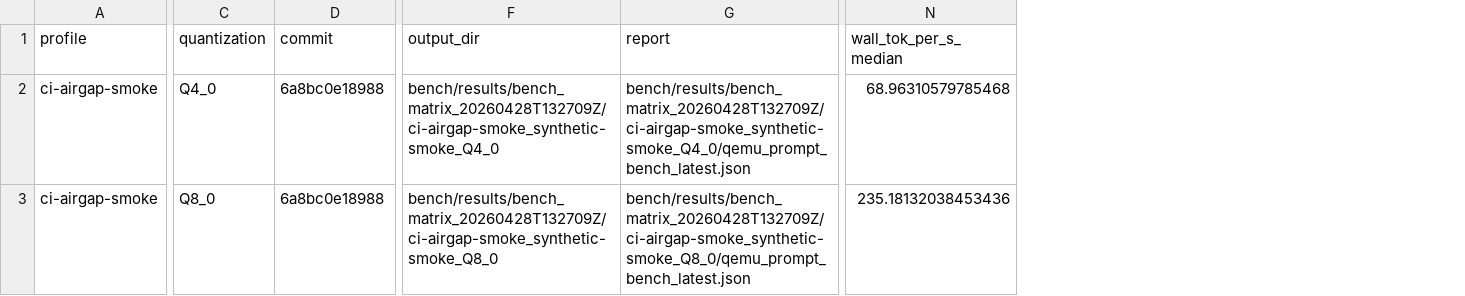
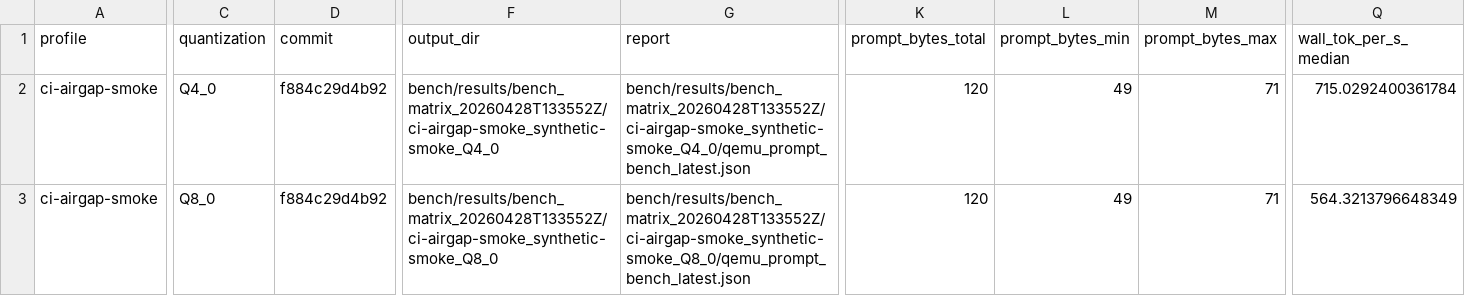
Before and after one commit to daniel-mf-92/holyc-inference, a CSV file: bench/results/bench_matrix_latest.csv, drawn as a sheet; only a part is shown, gaps mark what is left out; addresses are those after the commit; the diff covers the shown part only; the diff names each change by its address in the sheet, - before the commit and + after, or states it on an @@ line.

```diff
--- a/bench/results/bench_matrix_latest.csv
+++ b/bench/results/bench_matrix_latest.csv
+column K (prompt_bytes_total), rows 2-3: 120 | 120
+column L (prompt_bytes_min), rows 2-3: 49 | 49
+column M (prompt_bytes_max), rows 2-3: 71 | 71
-D2:D3 (commit): 6a8bc0e18988
+D2:D3 (commit): f884c29d4b92
-F2 (output_dir): bench/results/bench_matrix_20260428T132709Z/ci-airgap-smoke_synthetic-smoke_Q4_0
+F2 (output_dir): bench/results/bench_matrix_20260428T133552Z/ci-airgap-smoke_synthetic-smoke_Q4_0
-G2 (report): bench/results/bench_matrix_20260428T132709Z/ci-airgap-smoke_synthetic-smoke_Q4_0/qemu_prompt_bench_latest.json
+G2 (report): bench/results/bench_matrix_20260428T133552Z/ci-airgap-smoke_synthetic-smoke_Q4_0/qemu_prompt_bench_latest.json
-Q2 (wall_tok_per_s_median): 68.96310579785468
+Q2 (wall_tok_per_s_median): 715.0292400361784
-F3 (output_dir): bench/results/bench_matrix_20260428T132709Z/ci-airgap-smoke_synthetic-smoke_Q8_0
+F3 (output_dir): bench/results/bench_matrix_20260428T133552Z/ci-airgap-smoke_synthetic-smoke_Q8_0
-G3 (report): bench/results/bench_matrix_20260428T132709Z/ci-airgap-smoke_synthetic-smoke_Q8_0/qemu_prompt_bench_latest.json
+G3 (report): bench/results/bench_matrix_20260428T133552Z/ci-airgap-smoke_synthetic-smoke_Q8_0/qemu_prompt_bench_latest.json
-Q3 (wall_tok_per_s_median): 235.18132038453436
+Q3 (wall_tok_per_s_median): 564.3213796648349
```
Also changed, not shown: 8 edited cells elsewhere in this file, 16 other files.
